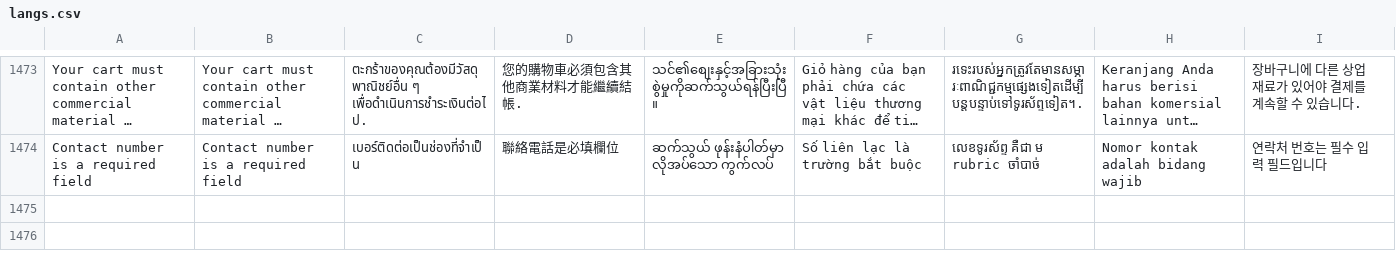
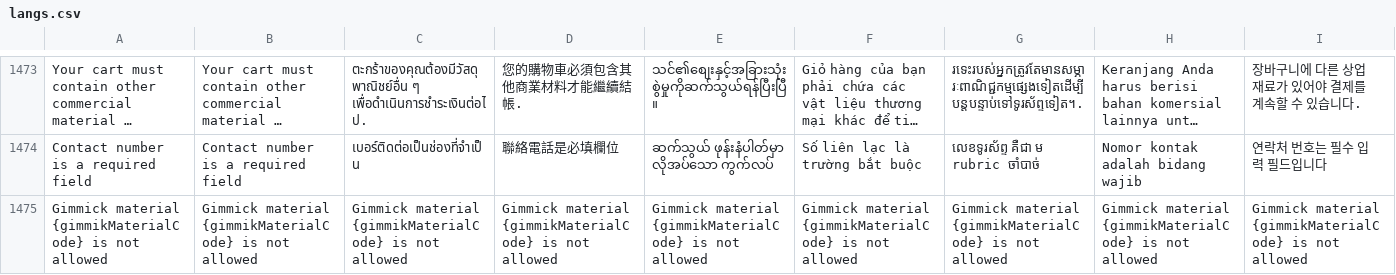
Before and after one commit to ramprasadbhagat/EZRX-, a CSV file: assets/langs/langs.csv, drawn as a sheet; only a part is shown, gaps mark what is left out; long unchanged cells end in …; the diff names each change by its address in the sheet, - before the commit and + after, or states it on an @@ line.

Commit message:
Merged PR 102164: Feature/EZRX-20861/Validate Gimmick material in checkout page to be not allowed to proceed without commercial material
### Jira ticket url
- https://zuelligpharma.atlassian.net/browse/EZRX-20861

### TDD PR url
- Not required

### Root cause
- Show message when cart contain only Gimmik material when Gimmick Materials toggle is On in Sale Org for sales rep.
- Show message when cart cart contain only Gimmik material when Enable Gimmick Materials toggle is Off in Sale Org Configuration and cart contain for sales rep

### Solution
- Added condition to show message when cart contain only Gimmick material when Enable Gimmick Materials toggle is ON/Off in Sale Org for sales Rep

### Test account
- environment: UAT
- username: testIntSalesRep
- salesOrg: 2902
- customer: 0030240031
- shipto: 0071153502
- material/setup: 23263235

### Output screenshot
- ![Screenshot_1712931210.png](https://dev.azure.com/zuelligpharmadevops/3368559d-402f-4ca8-a029-737bca870679/_apis/git/repositories/d10de74c-8ac2-4e8e-af4b-a023b6c9dee2/pullRequests/102164/attachments/Screenshot_1712931210.png =x400)  ![Screenshot_1712931300.png](https://dev.azure.com/zuelligpharmadevops/3368559d-402f-4ca8-a029-737bca870679/_apis/git/repositories/d10de74c-8ac2-4e8e-af4b-a023b6c9dee2/pullRequests/102164/attachments/Screenshot_1712931300.png =x400)

EZRX-20861 checkout button disable when cart contain only gimmik material

```diff
--- a/assets/langs/langs.csv
+++ b/assets/langs/langs.csv
+row 1475: Gimmick material {gimmikMaterialCode} is not allowed | Gimmick material {gimmikMaterialCode} is not allowed | Gimmick material {gimmikMaterialCode} is not allowed | Gimmick material {gimmikMaterialCode} is not allowed | Gimmick material {gimmikMaterialCode} is not allowed | Gimmick material {gimmikMaterialCode} is not allowed | Gimmick material {gimmikMaterialCode} is not allowed | Gimmick material {gimmikMaterialCode} is not allowed | Gimmick material {gimmikMaterialCode} is not allowed
```
Also changed, not shown: 10 other files.
